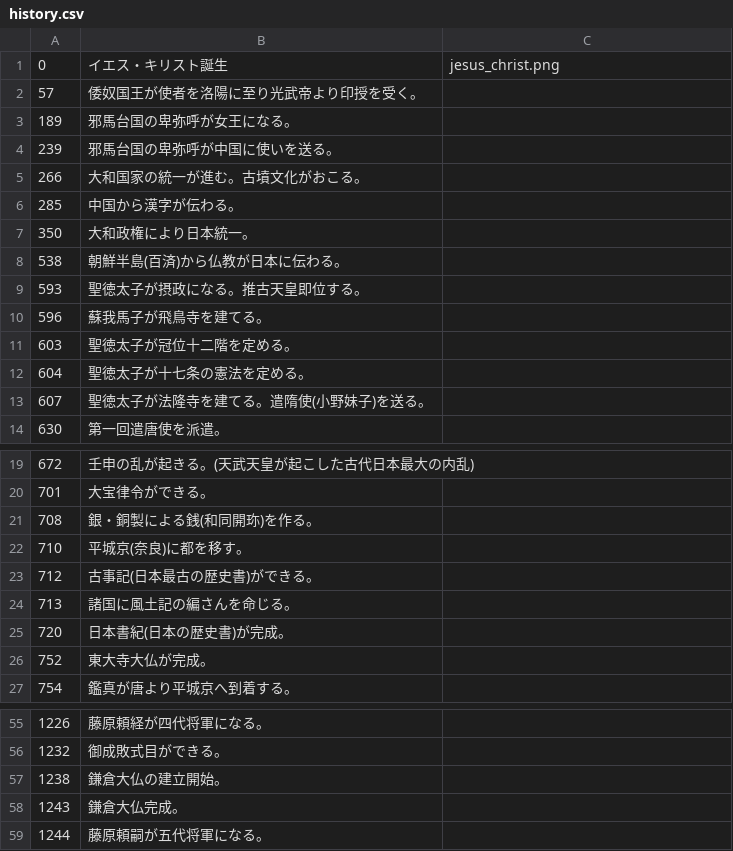
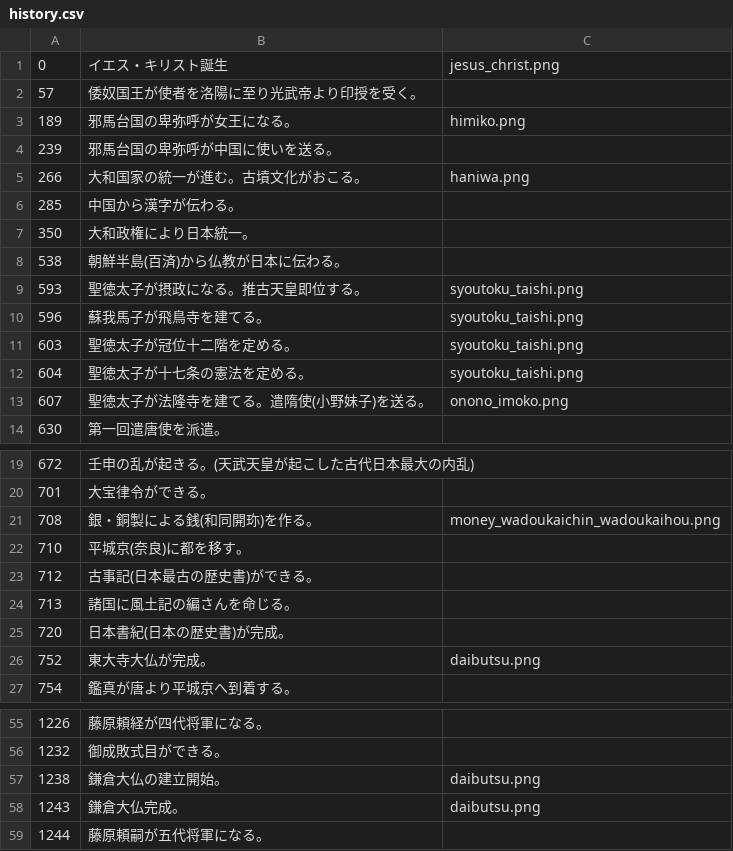
Before and after one commit to KaoriBaba/HistoriCaloc, a CSV file: HistoriCalc/csv/history.csv, drawn as a sheet; only a part is shown, gaps mark what is left out; the diff covers the shown part only.

```diff
--- a/HistoriCalc/csv/history.csv
+++ b/HistoriCalc/csv/history.csv
@@ -2,5 +2,5 @@
 57,倭奴国王が使者を洛陽に至り光武帝より印授を受く。,
-189,邪馬台国の卑弥呼が女王になる。,
+189,邪馬台国の卑弥呼が女王になる。,himiko.png
 239,邪馬台国の卑弥呼が中国に使いを送る。,
-266,大和国家の統一が進む。古墳文化がおこる。,
+266,大和国家の統一が進む。古墳文化がおこる。,haniwa.png
 285,中国から漢字が伝わる。,
@@ -8,7 +8,7 @@
 538,朝鮮半島(百済)から仏教が日本に伝わる。,
-593,聖徳太子が摂政になる。推古天皇即位する。,
-596,蘇我馬子が飛鳥寺を建てる。,
-603,聖徳太子が冠位十二階を定める。,
-604,聖徳太子が十七条の憲法を定める。,
-607,聖徳太子が法隆寺を建てる。遣隋使(小野妹子)を送る。,
+593,聖徳太子が摂政になる。推古天皇即位する。,syoutoku_taishi.png
+596,蘇我馬子が飛鳥寺を建てる。,syoutoku_taishi.png
+603,聖徳太子が冠位十二階を定める。,syoutoku_taishi.png
+604,聖徳太子が十七条の憲法を定める。,syoutoku_taishi.png
+607,聖徳太子が法隆寺を建てる。遣隋使(小野妹子)を送る。,onono_imoko.png
 630,第一回遣唐使を派遣。,
@@ -20,3 +20,3 @@
 701,大宝律令ができる。,
-708,銀・銅製による銭(和同開珎)を作る。,
+708,銀・銅製による銭(和同開珎)を作る。,money_wadoukaichin_wadoukaihou.png
 710,平城京(奈良)に都を移す。,
@@ -25,3 +25,3 @@
 720,日本書紀(日本の歴史書)が完成。,
-752,東大寺大仏が完成。,
+752,東大寺大仏が完成。,daibutsu.png
 754,鑑真が唐より平城京へ到着する。,
@@ -56,4 +56,4 @@
 1232,御成敗式目ができる。,
-1238,鎌倉大仏の建立開始。,
-1243,鎌倉大仏完成。,
+1238,鎌倉大仏の建立開始。,daibutsu.png
+1243,鎌倉大仏完成。,daibutsu.png
 1244,藤原頼嗣が五代将軍になる。,
```
Also changed, not shown: 24 edited cells elsewhere in this file, 18 other files.
